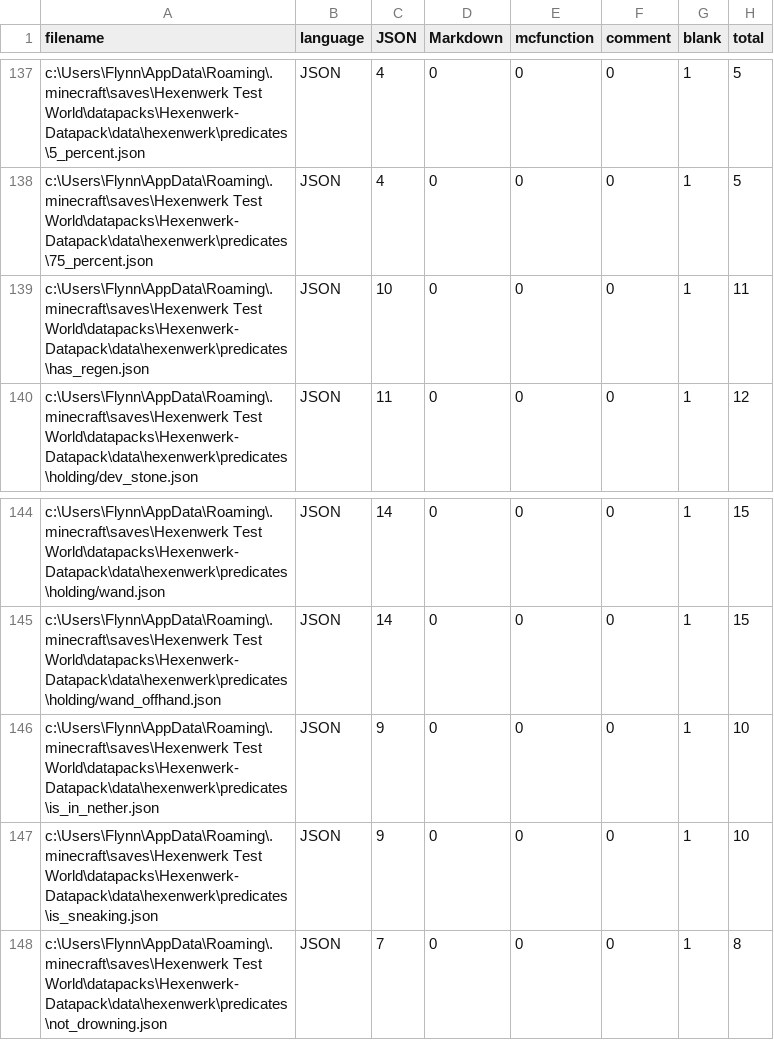
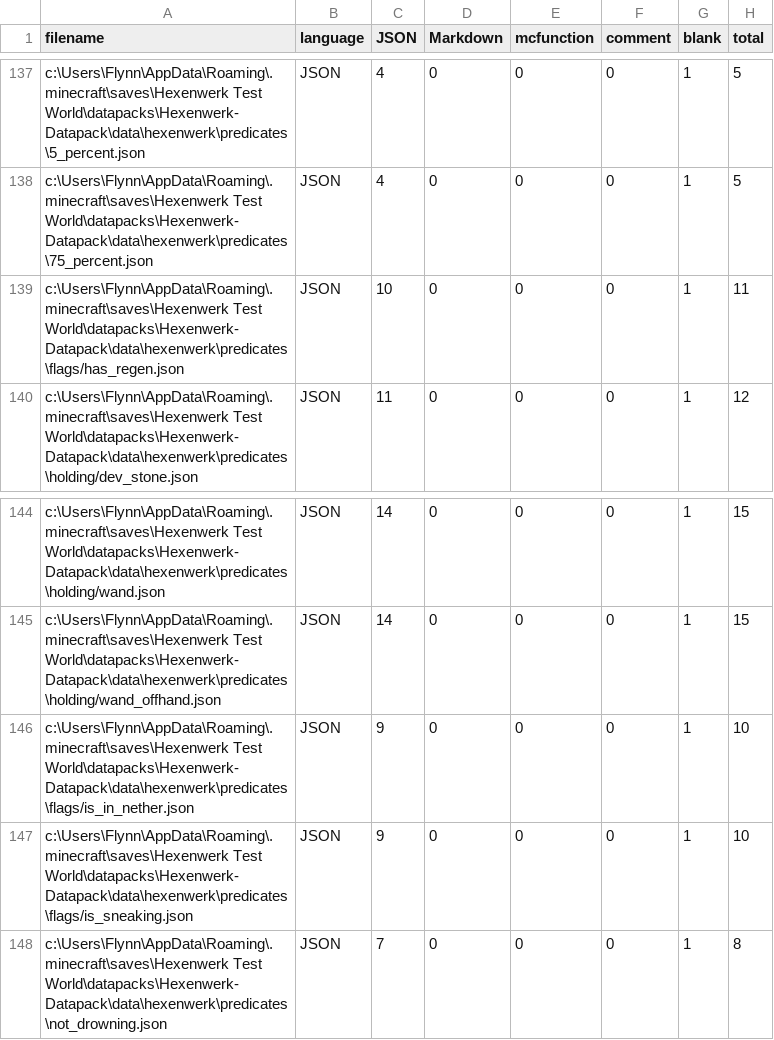
Before and after one commit to Project-Hexenwerk/hexenwerk-datapack, a CSV file: .VSCodeCounter/2023-01-23_15-51-56/results.csv, drawn as a sheet; only a part is shown, gaps mark what is left out.

```diff
--- a/.VSCodeCounter/2023-01-23_15-51-56/results.csv
+++ b/.VSCodeCounter/2023-01-23_15-51-56/results.csv
@@ -138,3 +138,3 @@
 "c:\Users\Flynn\AppData\Roaming\.minecraft\saves\Hexenwerk Test World\datapacks\Hexenwerk-Datapack\data\hexenwerk\predicates\75_percent.json", "JSON", 4, 0, 0, 0, 1, 5
-"c:\Users\Flynn\AppData\Roaming\.minecraft\saves\Hexenwerk Test World\datapacks\Hexenwerk-Datapack\data\hexenwerk\predicates\has_regen.json", "JSON", 10, 0, 0, 0, 1, 11
+"c:\Users\Flynn\AppData\Roaming\.minecraft\saves\Hexenwerk Test World\datapacks\Hexenwerk-Datapack\data\hexenwerk\predicates\flags/has_regen.json", "JSON", 10, 0, 0, 0, 1, 11
 "c:\Users\Flynn\AppData\Roaming\.minecraft\saves\Hexenwerk Test World\datapacks\Hexenwerk-Datapack\data\hexenwerk\predicates\holding/dev_stone.json", "JSON", 11, 0, 0, 0, 1, 12
@@ -145,4 +145,4 @@
 "c:\Users\Flynn\AppData\Roaming\.minecraft\saves\Hexenwerk Test World\datapacks\Hexenwerk-Datapack\data\hexenwerk\predicates\holding/wand_offhand.json", "JSON", 14, 0, 0, 0, 1, 15
-"c:\Users\Flynn\AppData\Roaming\.minecraft\saves\Hexenwerk Test World\datapacks\Hexenwerk-Datapack\data\hexenwerk\predicates\is_in_nether.json", "JSON", 9, 0, 0, 0, 1, 10
-"c:\Users\Flynn\AppData\Roaming\.minecraft\saves\Hexenwerk Test World\datapacks\Hexenwerk-Datapack\data\hexenwerk\predicates\is_sneaking.json", "JSON", 9, 0, 0, 0, 1, 10
+"c:\Users\Flynn\AppData\Roaming\.minecraft\saves\Hexenwerk Test World\datapacks\Hexenwerk-Datapack\data\hexenwerk\predicates\flags/is_in_nether.json", "JSON", 9, 0, 0, 0, 1, 10
+"c:\Users\Flynn\AppData\Roaming\.minecraft\saves\Hexenwerk Test World\datapacks\Hexenwerk-Datapack\data\hexenwerk\predicates\flags/is_sneaking.json", "JSON", 9, 0, 0, 0, 1, 10
 "c:\Users\Flynn\AppData\Roaming\.minecraft\saves\Hexenwerk Test World\datapacks\Hexenwerk-Datapack\data\hexenwerk\predicates\not_drowning.json", "JSON", 7, 0, 0, 0, 1, 8
```
Also changed, not shown: 11 other files.
